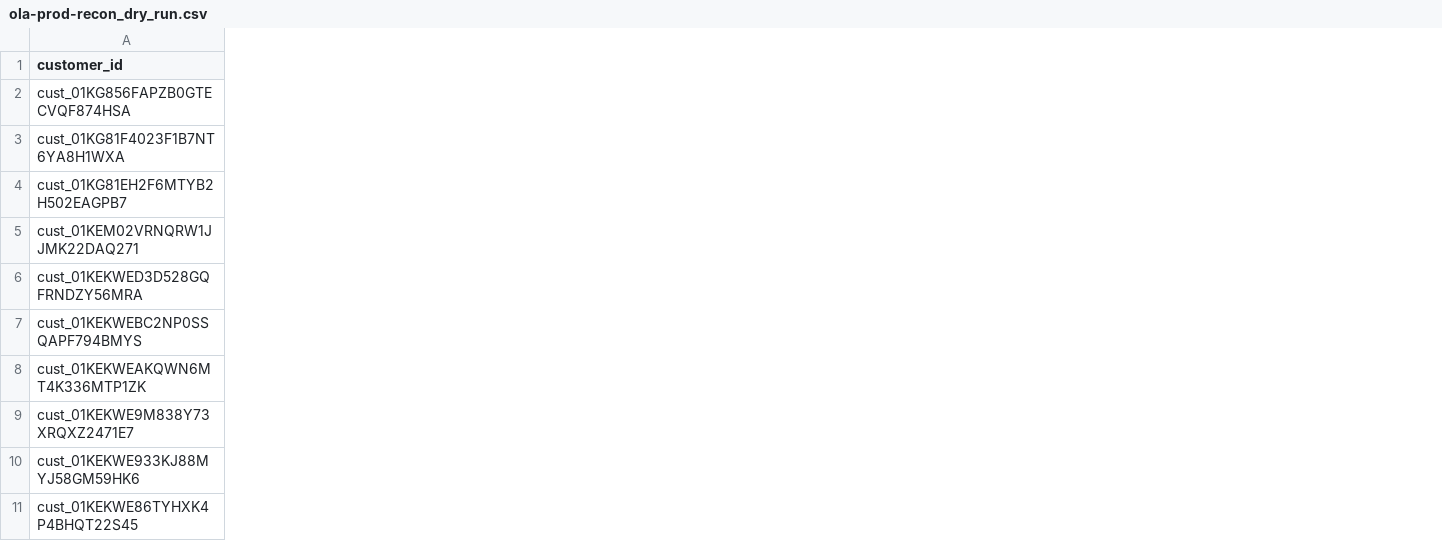
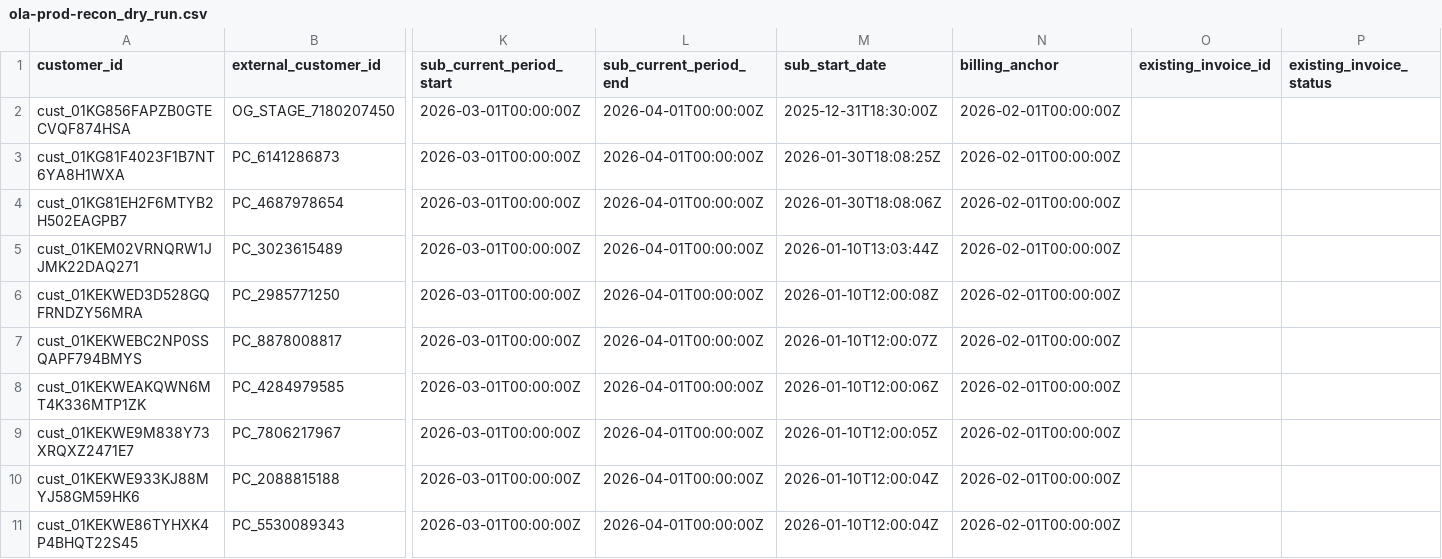
Before and after one commit to hiteshshimpi-55/flexprice, a CSV file: missing_invoices/ola-prod-recon_dry_run.csv, drawn as a sheet; only a part is shown, gaps mark what is left out; the diff names each change by its address in the sheet, - before the commit and + after, or states it on an @@ line.

```diff
--- a/missing_invoices/ola-prod-recon_dry_run.csv
+++ b/missing_invoices/ola-prod-recon_dry_run.csv
+column B (external_customer_id), rows 2-11: OG_STAGE_7180207450 | PC_6141286873 | PC_4687978654 | PC_3023615489 | PC_2985771250 | PC_8878008817 | PC_4284979585 | PC_7806217967 | PC_2088815188 | PC_5530089343
+column K (sub_current_period_start), rows 2-11: all 2026-03-01T00:00:00Z
+column L (sub_current_period_end), rows 2-11: all 2026-04-01T00:00:00Z
+column M (sub_start_date), rows 2-11: 2025-12-31T18:30:00Z | 2026-01-30T18:08:25Z | 2026-01-30T18:08:06Z | 2026-01-10T13:03:44Z | 2026-01-10T12:00:08Z | 2026-01-10T12:00:07Z | 2026-01-10T12:00:06Z | 2026-01-10T12:00:05Z | 2026-01-10T12:00:04Z | 2026-01-10T12:00:04Z
+column N (billing_anchor), rows 2-11: all 2026-02-01T00:00:00Z
+column O (existing_invoice_id), empty
+column P (existing_invoice_status), empty
```
Also changed, not shown: 1 other file.
